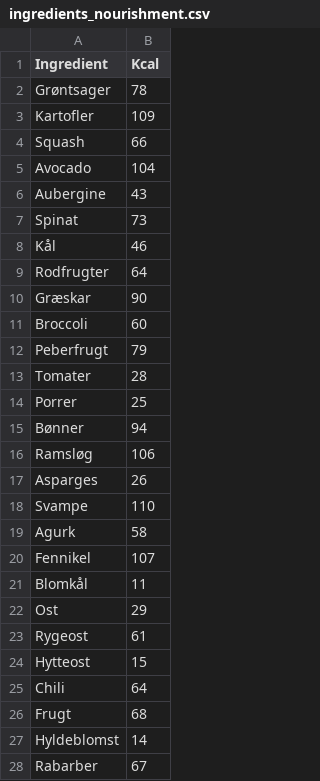
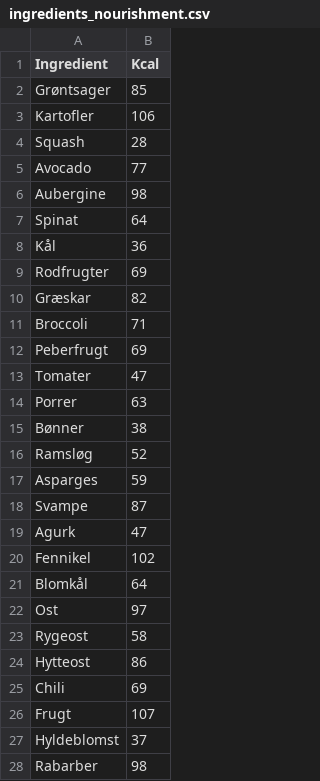
Before and after one commit to ChristofferQ/PythonExam, a CSV file: Data/ingredients_nourishment.csv, drawn as a sheet; only a part is shown; the diff covers the shown part only.

Commit message:
Added function to calculate price and kcal of three recipes

```diff
--- a/Data/ingredients_nourishment.csv
+++ b/Data/ingredients_nourishment.csv
@@ -1,28 +1,28 @@
 Ingredient,Kcal
-Grøntsager,78
-Kartofler,109
-Squash,66
-Avocado,104
-Aubergine,43
-Spinat,73
-Kål,46
-Rodfrugter,64
-Græskar,90
-Broccoli,60
-Peberfrugt,79
-Tomater,28
-Porrer,25
-Bønner,94
-Ramsløg,106
-Asparges,26
-Svampe,110
-Agurk,58
-Fennikel,107
-Blomkål,11
-Ost,29
-Rygeost,61
-Hytteost,15
-Chili,64
-Frugt,68
-Hyldeblomst,14
-Rabarber,67
+Grøntsager,85
+Kartofler,106
+Squash,28
+Avocado,77
+Aubergine,98
+Spinat,64
+Kål,36
+Rodfrugter,69
+Græskar,82
+Broccoli,71
+Peberfrugt,69
+Tomater,47
+Porrer,63
+Bønner,38
+Ramsløg,52
+Asparges,59
+Svampe,87
+Agurk,47
+Fennikel,102
+Blomkål,64
+Ost,97
+Rygeost,58
+Hytteost,86
+Chili,69
+Frugt,107
+Hyldeblomst,37
+Rabarber,98
```
Also changed, not shown: 13 added rows and 86 edited cells elsewhere in this file, Data/ingredients_prices.csv, 7 other files.
